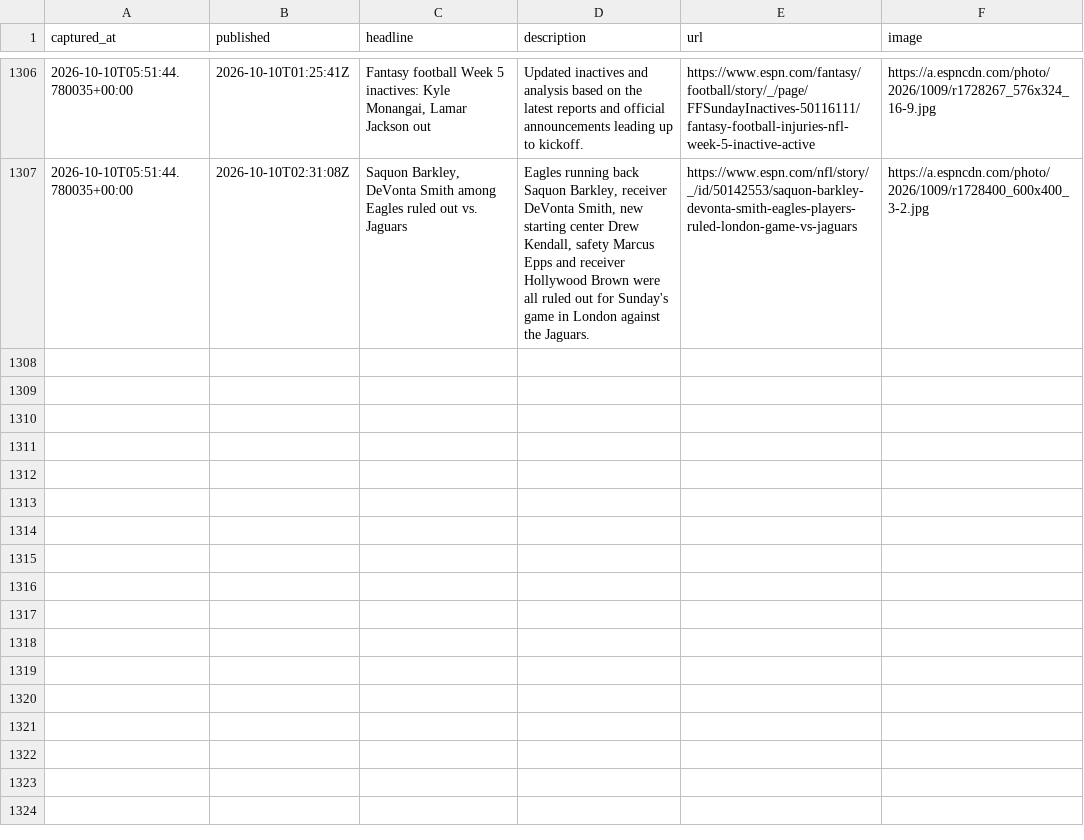
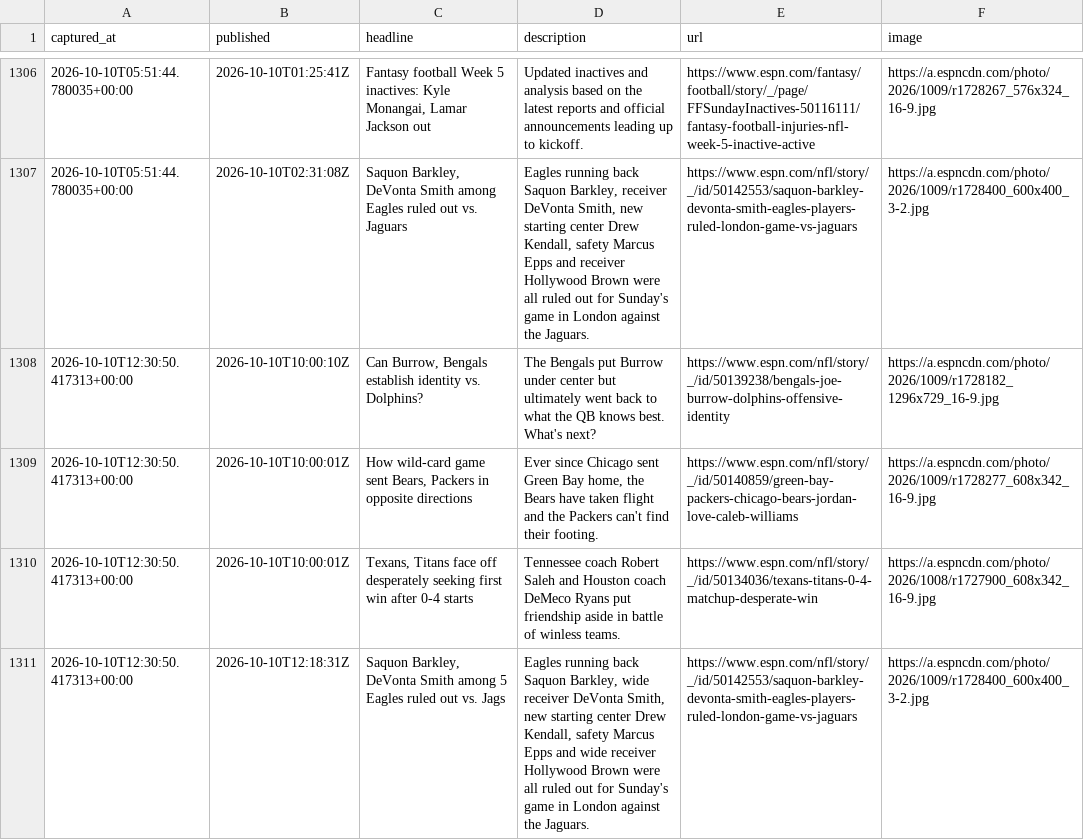
Before and after one commit to cmhart13-boop/OneMoreShiva-Native, a CSV file: data/injury_mentions.csv, drawn as a sheet; only a part is shown, gaps mark what is left out.

```diff
--- a/data/injury_mentions.csv
+++ b/data/injury_mentions.csv
@@ -1307 +1307,5 @@ captured_at,published,headline,description,url,image
 2026-10-10T05:51:44.780035+00:00,2026-10-10T02:31:08Z,"Saquon Barkley, DeVonta Smith among Eagles ruled out vs. Jaguars","Eagles running back Saquon Barkley, receiver DeVonta Smith, new starting center Drew Kendall, safety Marcus Epps and receiver Hollywood Brown were all ruled out for Sunday's game in London against the Jaguars.",https://www.espn.com/nfl/story/_/id/50142553/saquon-barkley-devonta-smith-eagles-players-ruled-london-game-vs-jaguars,https://a.espncdn.com/photo/2026/1009/r1728400_600x400_3-2.jpg
+2026-10-10T12:30:50.417313+00:00,2026-10-10T10:00:10Z,"Can Burrow, Bengals establish identity vs. Dolphins?",The Bengals put Burrow under center but ultimately went back to what the QB knows best. What's next?,https://www.espn.com/nfl/story/_/id/50139238/bengals-joe-burrow-dolphins-offensive-identity,https://a.espncdn.com/photo/2026/1009/r1728182_1296x729_16-9.jpg
+2026-10-10T12:30:50.417313+00:00,2026-10-10T10:00:01Z,"How wild-card game sent Bears, Packers in opposite directions","Ever since Chicago sent Green Bay home, the Bears have taken flight and the Packers can't find their footing.",https://www.espn.com/nfl/story/_/id/50140859/green-bay-packers-chicago-bears-jordan-love-caleb-williams,https://a.espncdn.com/photo/2026/1009/r1728277_608x342_16-9.jpg
+2026-10-10T12:30:50.417313+00:00,2026-10-10T10:00:01Z,"Texans, Titans face off desperately seeking first win after 0-4 starts",Tennessee coach Robert Saleh and Houston coach DeMeco Ryans put friendship aside in battle of winless teams.,https://www.espn.com/nfl/story/_/id/50134036/texans-titans-0-4-matchup-desperate-win,https://a.espncdn.com/photo/2026/1008/r1727900_608x342_16-9.jpg
+2026-10-10T12:30:50.417313+00:00,2026-10-10T12:18:31Z,"Saquon Barkley, DeVonta Smith among 5 Eagles ruled out vs. Jags","Eagles running back Saquon Barkley, wide receiver DeVonta Smith, new starting center Drew Kendall, safety Marcus Epps and wide receiver Hollywood Brown were all ruled out for Sunday's game in London against the Jaguars.",https://www.espn.com/nfl/story/_/id/50142553/saquon-barkley-devonta-smith-eagles-players-ruled-london-game-vs-jaguars,https://a.espncdn.com/photo/2026/1009/r1728400_600x400_3-2.jpg
```
Also changed, not shown: 2 other files.
